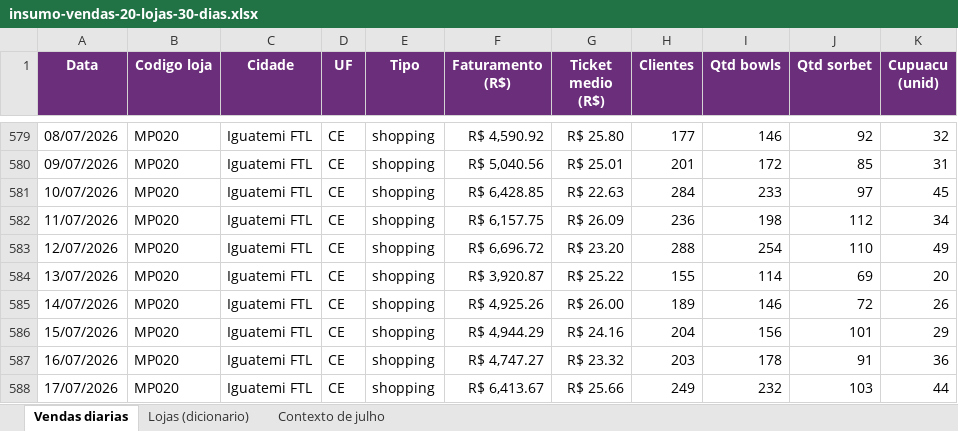
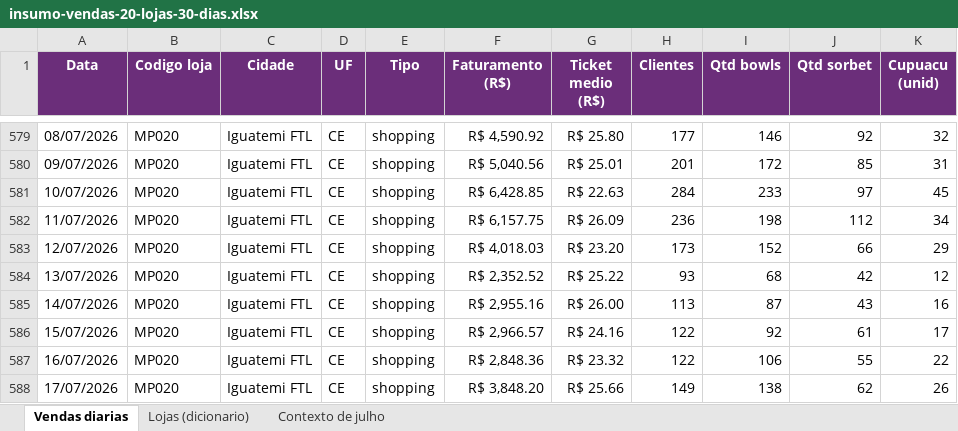
Before and after one commit to rslimaeng/workshop-ia-maria-pitanga, an Excel workbook: m2/exemplos/analise-vendas/insumo-vendas-20-lojas-30-dias.xlsx, sheet Vendas diarias, drawn as a sheet; only a part is shown, gaps mark what is left out; values as stored, in another font and other column widths than the file's, no borders; the diff covers the shown part only; the diff names each change by its address in the sheet, - before the commit and + after, or states it on an @@ line.

```diff
--- a/m2/exemplos/analise-vendas/insumo-vendas-20-lojas-30-dias.xlsx (sheet Vendas diarias)
+++ b/m2/exemplos/analise-vendas/insumo-vendas-20-lojas-30-dias.xlsx (sheet Vendas diarias)
-F583 (Faturamento (R$)): R$ 6,696.72
+F583 (Faturamento (R$)): R$ 4,018.03
-H583 (Clientes): 288
+H583 (Clientes): 173
-I583 (Qtd bowls): 254
+I583 (Qtd bowls): 152
-J583 (Qtd sorbet): 110
+J583 (Qtd sorbet): 66
-K583 (Cupuacu (unid)): 49
+K583 (Cupuacu (unid)): 29
-F584 (Faturamento (R$)): R$ 3,920.87
+F584 (Faturamento (R$)): R$ 2,352.52
-H584 (Clientes): 155
+H584 (Clientes): 93
-I584 (Qtd bowls): 114
+I584 (Qtd bowls): 68
-J584 (Qtd sorbet): 69
+J584 (Qtd sorbet): 42
-K584 (Cupuacu (unid)): 20
+K584 (Cupuacu (unid)): 12
-F585 (Faturamento (R$)): R$ 4,925.26
+F585 (Faturamento (R$)): R$ 2,955.16
-H585 (Clientes): 189
+H585 (Clientes): 113
-I585 (Qtd bowls): 146
+I585 (Qtd bowls): 87
-J585 (Qtd sorbet): 72
+J585 (Qtd sorbet): 43
-K585 (Cupuacu (unid)): 26
+K585 (Cupuacu (unid)): 16
-F586 (Faturamento (R$)): R$ 4,944.29
+F586 (Faturamento (R$)): R$ 2,966.57
-H586 (Clientes): 204
+H586 (Clientes): 122
-I586 (Qtd bowls): 156
+I586 (Qtd bowls): 92
-J586 (Qtd sorbet): 101
+J586 (Qtd sorbet): 61
-K586 (Cupuacu (unid)): 29
+K586 (Cupuacu (unid)): 17
-F587 (Faturamento (R$)): R$ 4,747.27
+F587 (Faturamento (R$)): R$ 2,848.36
-H587 (Clientes): 203
+H587 (Clientes): 122
-I587 (Qtd bowls): 178
+I587 (Qtd bowls): 106
-J587 (Qtd sorbet): 91
+J587 (Qtd sorbet): 55
-K587 (Cupuacu (unid)): 36
+K587 (Cupuacu (unid)): 22
-F588 (Faturamento (R$)): R$ 6,413.67
+F588 (Faturamento (R$)): R$ 3,848.20
-H588 (Clientes): 249
+H588 (Clientes): 149
-I588 (Qtd bowls): 232
+I588 (Qtd bowls): 138
-J588 (Qtd sorbet): 103
+J588 (Qtd sorbet): 62
-K588 (Cupuacu (unid)): 44
+K588 (Cupuacu (unid)): 26
```
Also changed, not shown: 10 edited cells elsewhere in this sheet, 3 other files.
